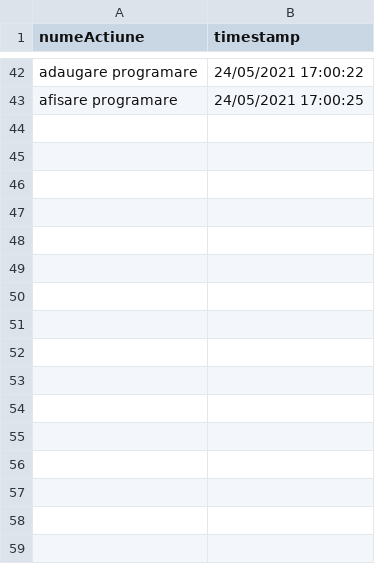
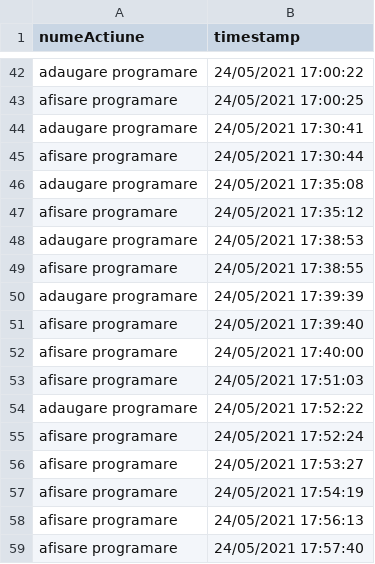
Before and after one commit to hellschaos001/Proiect-EAP, a CSV file: Baza de date/audit.csv, drawn as a sheet; only a part is shown, gaps mark what is left out; the diff names each change by its address in the sheet, - before the commit and + after, or states it on an @@ line.

```diff
--- a/Baza de date/audit.csv
+++ b/Baza de date/audit.csv
+row 44: adaugare programare | 24/05/2021 17:30:41
+row 45: afisare programare | 24/05/2021 17:30:44
+row 46: adaugare programare | 24/05/2021 17:35:08
+row 47: afisare programare | 24/05/2021 17:35:12
+row 48: adaugare programare | 24/05/2021 17:38:53
+row 49: afisare programare | 24/05/2021 17:38:55
+row 50: adaugare programare | 24/05/2021 17:39:39
+row 51: afisare programare | 24/05/2021 17:39:40
+row 52: afisare programare | 24/05/2021 17:40:00
+row 53: afisare programare | 24/05/2021 17:51:03
+row 54: adaugare programare | 24/05/2021 17:52:22
+row 55: afisare programare | 24/05/2021 17:52:24
+row 56: afisare programare | 24/05/2021 17:53:27
+row 57: afisare programare | 24/05/2021 17:54:19
+row 58: afisare programare | 24/05/2021 17:56:13
+row 59: afisare programare | 24/05/2021 17:57:40
```
Also changed, not shown: 3 other files.
